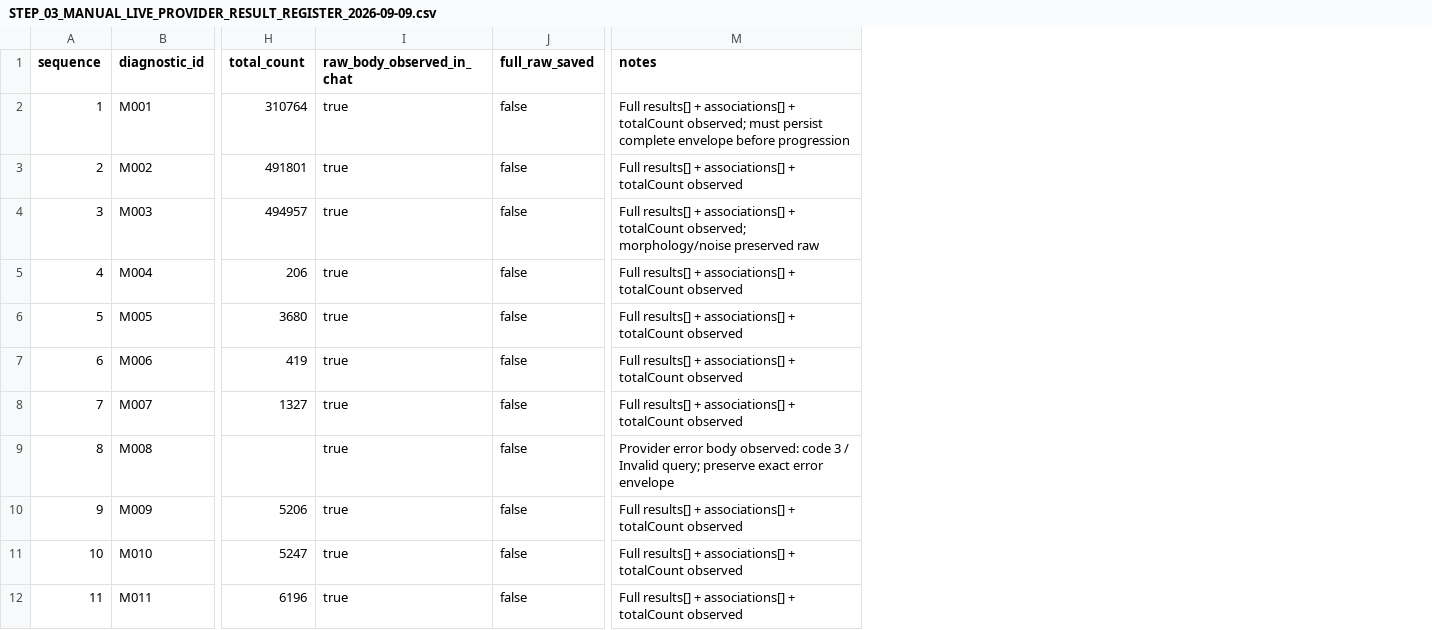
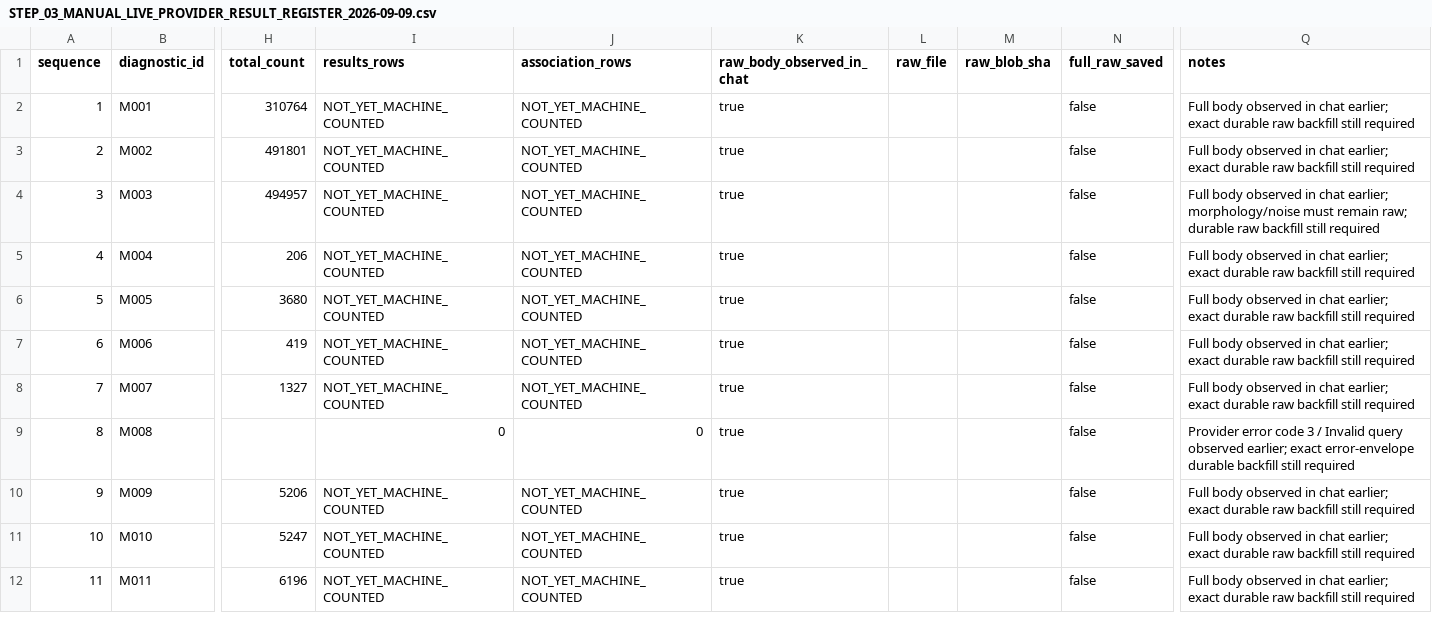
Before and after one commit to MaksimUnimax/Yandex_direct, a CSV file: extension/docs/kwork/KW002_SEMANTIC_CORE_FROM_SCRATCH/work/BLOOD_SAND_GREENFIELD_2026-09-08/STEP_03_MANUAL_LIVE_PROVIDER_RESULT_REGISTER_2026-09-09.csv, drawn as a sheet; only a part is shown, gaps mark what is left out; addresses are those after the commit; the diff covers the shown part only; the diff names each change by its address in the sheet, - before the commit and + after, or states it on an @@ line.

Commit message:
record Step03 persisted Wordstat raw results M012-M021

```diff
--- a/extension/docs/kwork/KW002_SEMANTIC_CORE_FROM_SCRATCH/work/BLOOD_SAND_GREENFIELD_2026-09-08/STEP_03_MANUAL_LIVE_PROVIDER_RESULT_REGISTER_2026-09-09.csv
+++ b/extension/docs/kwork/KW002_SEMANTIC_CORE_FROM_SCRATCH/work/BLOOD_SAND_GREENFIELD_2026-09-08/STEP_03_MANUAL_LIVE_PROVIDER_RESULT_REGISTER_2026-09-09.csv
+column I (results_rows), rows 2-12: NOT_YET_MACHINE_COUNTED | NOT_YET_MACHINE_COUNTED | NOT_YET_MACHINE_COUNTED | NOT_YET_MACHINE_COUNTED | NOT_YET_MACHINE_COUNTED | NOT_YET_MACHINE_COUNTED | NOT_YET_MACHINE_COUNTED | 0 | NOT_YET_MACHINE_COUNTED | NOT_YET_MACHINE_COUNTED | NOT_YET_MACHINE_COUNTED
+column J (association_rows), rows 2-12: NOT_YET_MACHINE_COUNTED | NOT_YET_MACHINE_COUNTED | NOT_YET_MACHINE_COUNTED | NOT_YET_MACHINE_COUNTED | NOT_YET_MACHINE_COUNTED | NOT_YET_MACHINE_COUNTED | NOT_YET_MACHINE_COUNTED | 0 | NOT_YET_MACHINE_COUNTED | NOT_YET_MACHINE_COUNTED | NOT_YET_MACHINE_COUNTED
+column L (raw_file), empty
+column M (raw_blob_sha), empty
-Q2 (notes): Full results[] + associations[] + totalCount observed; must persist complete envelope before progression
+Q2 (notes): Full body observed in chat earlier; exact durable raw backfill still required
-Q3 (notes): Full results[] + associations[] + totalCount observed
+Q3 (notes): Full body observed in chat earlier; exact durable raw backfill still required
-Q4 (notes): Full results[] + associations[] + totalCount observed; morphology/noise preserved raw
+Q4 (notes): Full body observed in chat earlier; morphology/noise must remain raw; durable raw backfill still required
-Q5:Q8 (notes): Full results[] + associations[] + totalCount observed
+Q5:Q8 (notes): Full body observed in chat earlier; exact durable raw backfill still required
-Q9 (notes): Provider error body observed: code 3 / Invalid query; preserve exact error envelope
+Q9 (notes): Provider error code 3 / Invalid query observed earlier; exact error-envelope durable backfill still required
-Q10:Q12 (notes): Full results[] + associations[] + totalCount observed
+Q10:Q12 (notes): Full body observed in chat earlier; exact durable raw backfill still required
```
Also changed, not shown: 10 added rows elsewhere in this file.
